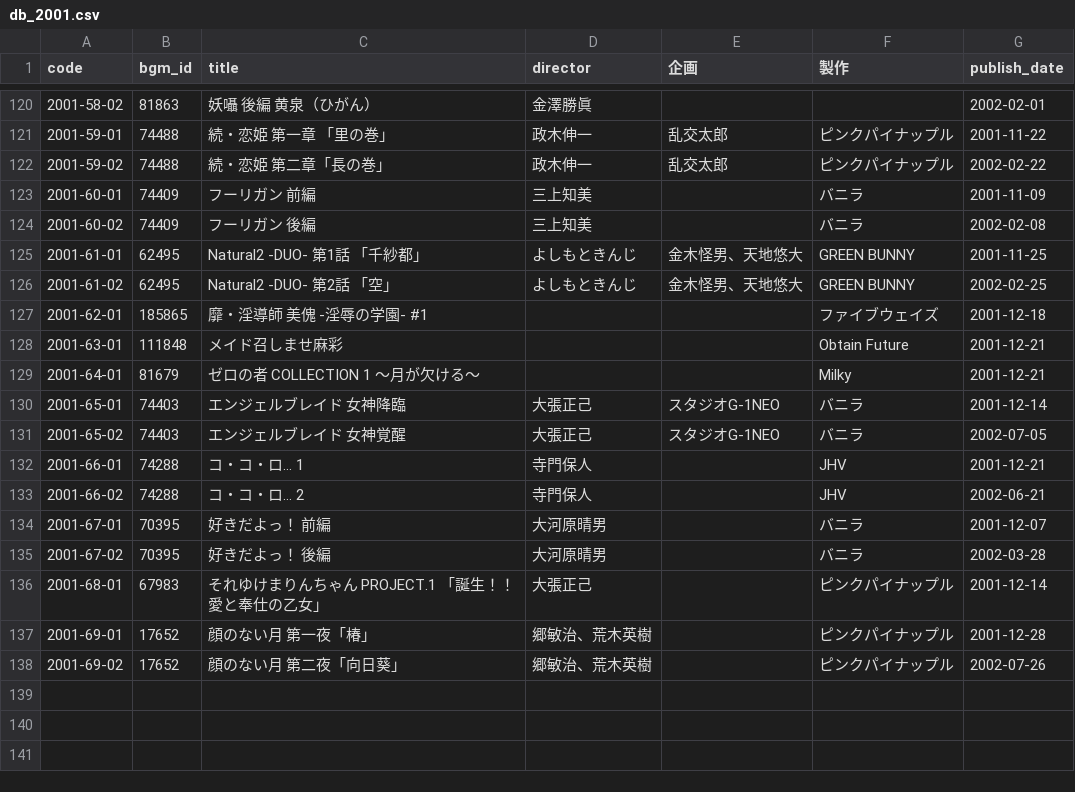
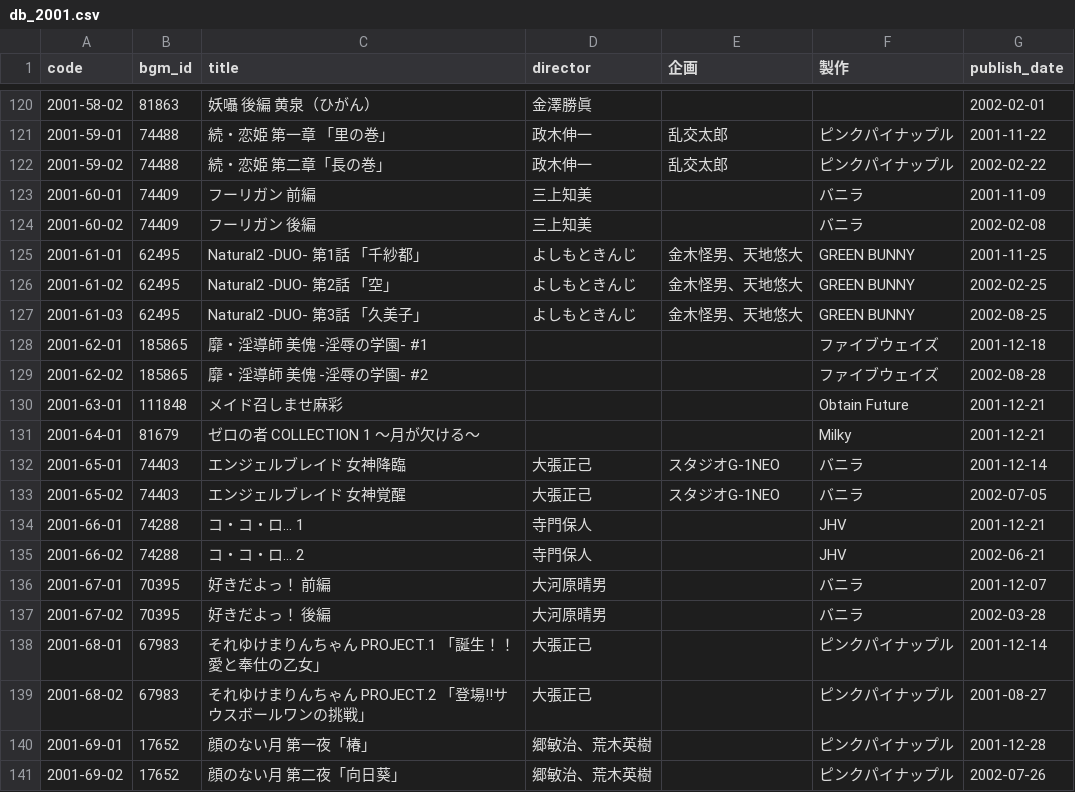
Before and after one commit to gsxhnd/jaha_data, a CSV file: db_2001.csv, drawn as a sheet; only a part is shown, gaps mark what is left out; the diff names each change by its address in the sheet, - before the commit and + after, or states it on an @@ line.

```diff
--- a/db_2001.csv
+++ b/db_2001.csv
+row 127: 2001-61-03 | 62495 | Natural2 -DUO- 第3話 「久美子」 | よしもときんじ | 金木怪男、天地悠大 | GREEN BUNNY | 2002-08-25
+row 129: 2001-62-02 | 185865 | 靡・淫導師 美傀 -淫辱の学園- #2 |  |  | ファイブウェイズ | 2002-08-28
+row 139: 2001-68-02 | 67983 | それゆけまりんちゃん PROJECT.2 「登場!!サウスボールワンの挑戦」 | 大張正己 |  | ピンクパイナップル | 2001-08-27
```
Also changed, not shown: db_2002.csv.
